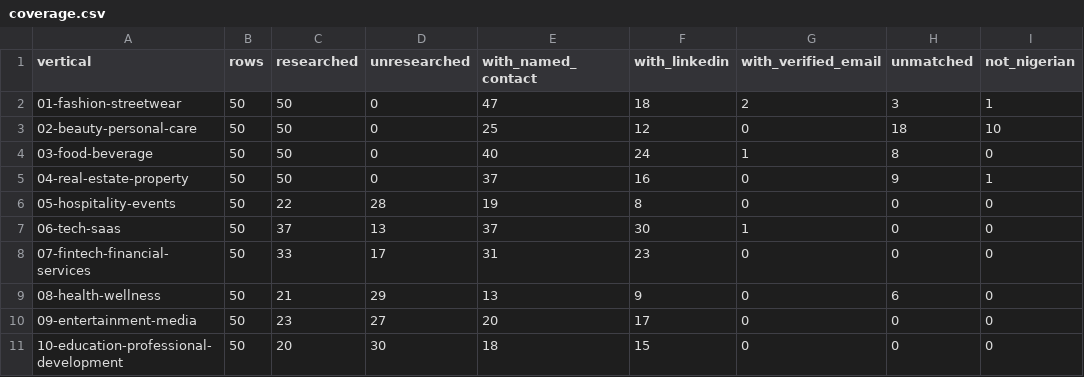
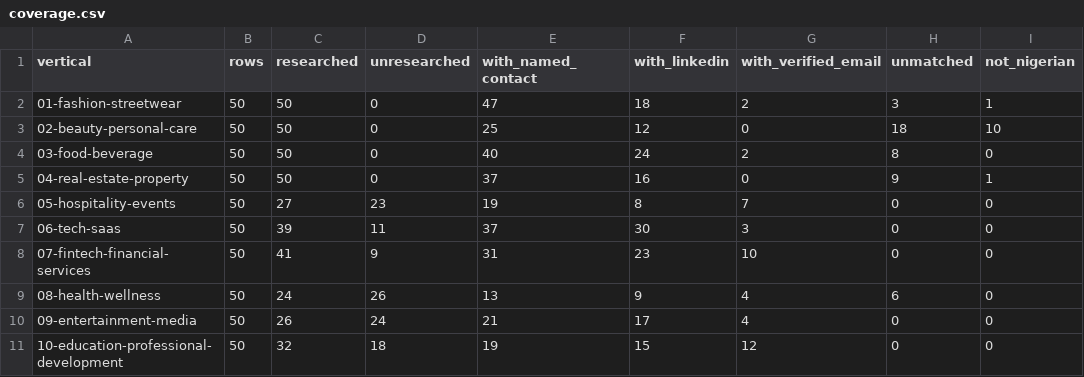
Before and after one commit to boluthesalt-pro/Testing-Repo, a CSV file: VM Sales and Marketing/02 Sales/Outbound Engine/research/coverage.csv, drawn as a sheet; only a part is shown; the diff names each change by its address in the sheet, - before the commit and + after, or states it on an @@ line.

```diff
--- a/VM Sales and Marketing/02 Sales/Outbound Engine/research/coverage.csv
+++ b/VM Sales and Marketing/02 Sales/Outbound Engine/research/coverage.csv
-G4 (with_verified_email): 1
+G4 (with_verified_email): 2
-C6 (researched): 22
+C6 (researched): 27
-D6 (unresearched): 28
+D6 (unresearched): 23
-G6 (with_verified_email): 0
+G6 (with_verified_email): 7
-C7 (researched): 37
+C7 (researched): 39
-D7 (unresearched): 13
+D7 (unresearched): 11
-G7 (with_verified_email): 1
+G7 (with_verified_email): 3
-C8 (researched): 33
+C8 (researched): 41
-D8 (unresearched): 17
+D8 (unresearched): 9
-G8 (with_verified_email): 0
+G8 (with_verified_email): 10
-C9 (researched): 21
+C9 (researched): 24
-D9 (unresearched): 29
+D9 (unresearched): 26
-G9:G10 (with_verified_email): 0
+G9:G10 (with_verified_email): 4
-C10 (researched): 23
+C10 (researched): 26
-D10 (unresearched): 27
+D10 (unresearched): 24
-E10 (with_named_contact): 20
+E10 (with_named_contact): 21
-C11 (researched): 20
+C11 (researched): 32
-D11 (unresearched): 30
+D11 (unresearched): 18
-E11 (with_named_contact): 18
+E11 (with_named_contact): 19
-G11 (with_verified_email): 0
+G11 (with_verified_email): 12
```
Also changed, not shown: VM Sales and Marketing/02 Sales/Outbound Engine/research/lookup-needed.csv, VM Sales and Marketing/02 Sales/Outbound Engine/research/master-prospects.csv, 14 other files.
